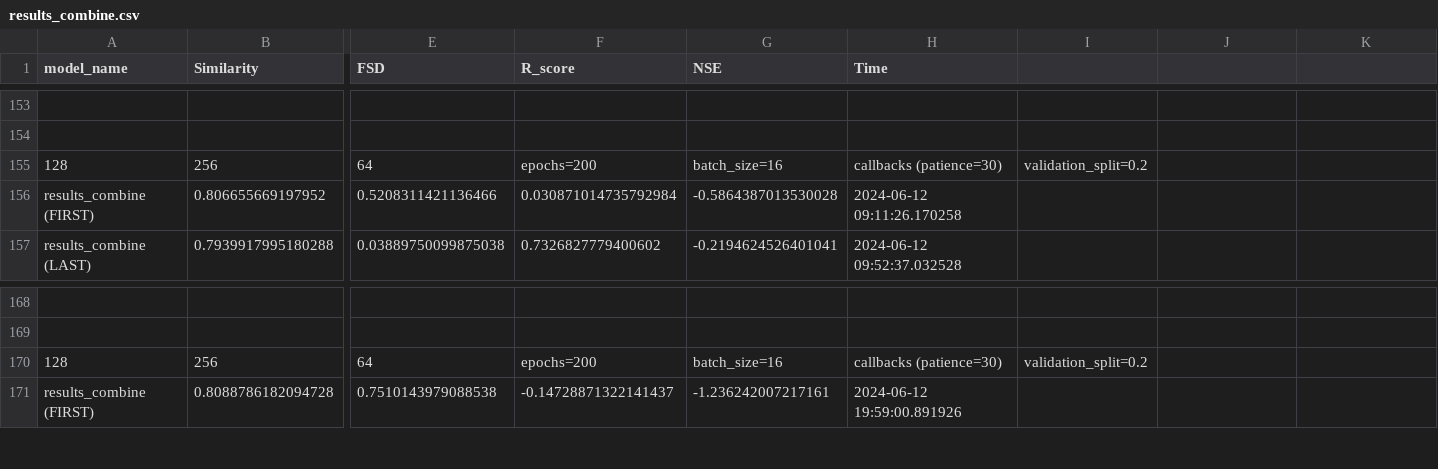
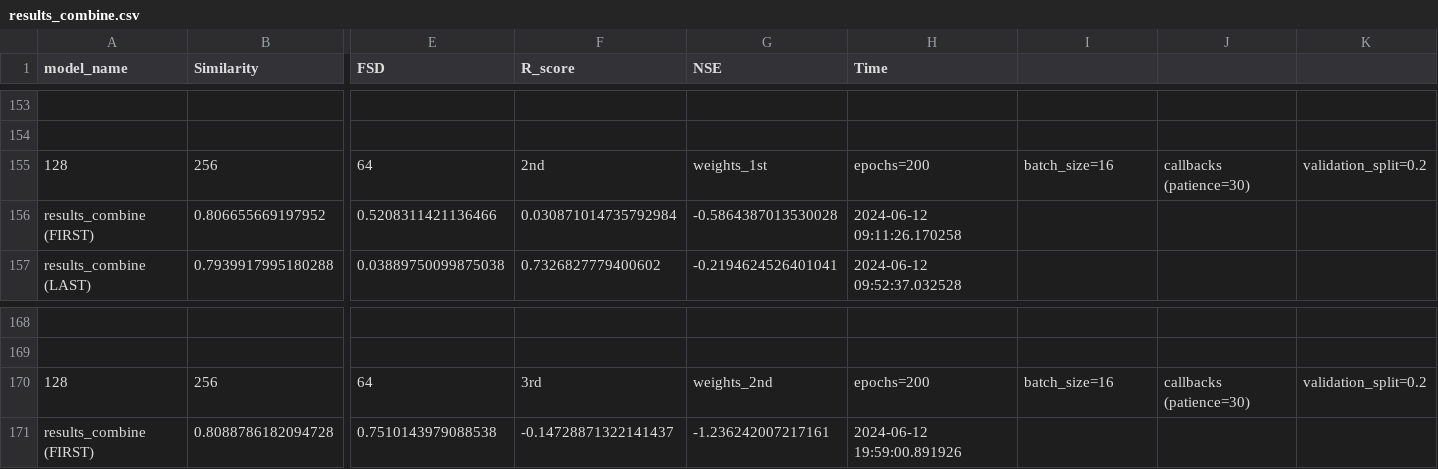
Before and after one commit to thainhattan26012003/HY, a CSV file: results_combine.csv, drawn as a sheet; only a part is shown, gaps mark what is left out; the diff names each change by its address in the sheet, - before the commit and + after, or states it on an @@ line.

```diff
--- a/results_combine.csv
+++ b/results_combine.csv
-F155 (R_score): epochs=200
+F155 (R_score): 2nd
-G155 (NSE): batch_size=16
+G155 (NSE): weights_1st
-H155 (Time): callbacks (patience=30)
+H155 (Time): epochs=200
-I155: validation_split=0.2
+I155: batch_size=16
-J155: (empty)
+J155: callbacks (patience=30)
-K155: (empty)
+K155: validation_split=0.2
-F170 (R_score): epochs=200
+F170 (R_score): 3rd
-G170 (NSE): batch_size=16
+G170 (NSE): weights_2nd
-H170 (Time): callbacks (patience=30)
+H170 (Time): epochs=200
-I170: validation_split=0.2
+I170: batch_size=16
-J170: (empty)
+J170: callbacks (patience=30)
-K170: (empty)
+K170: validation_split=0.2
```
Also changed, not shown: Trinh_ngu.csv, 1 other file.
